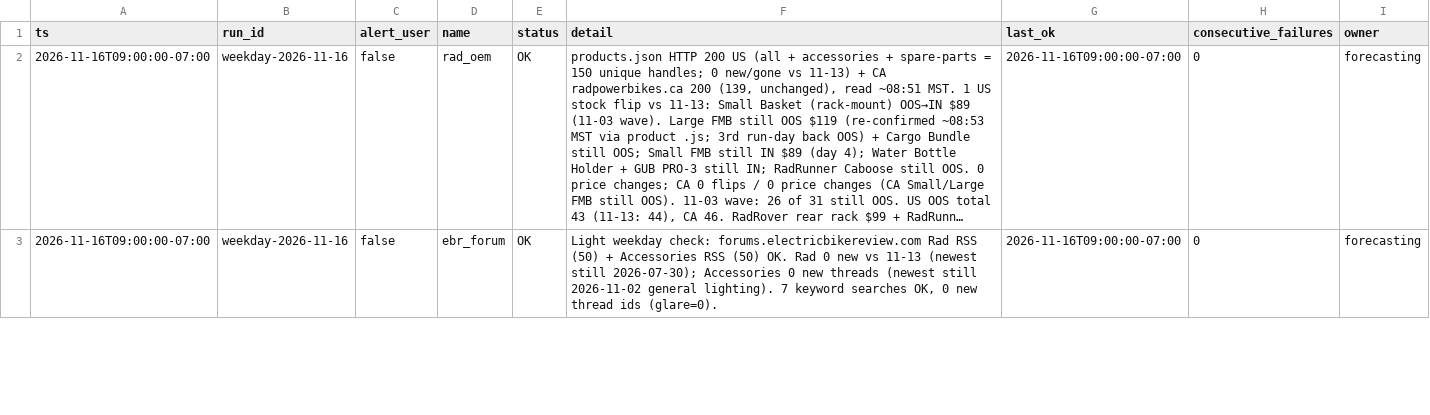
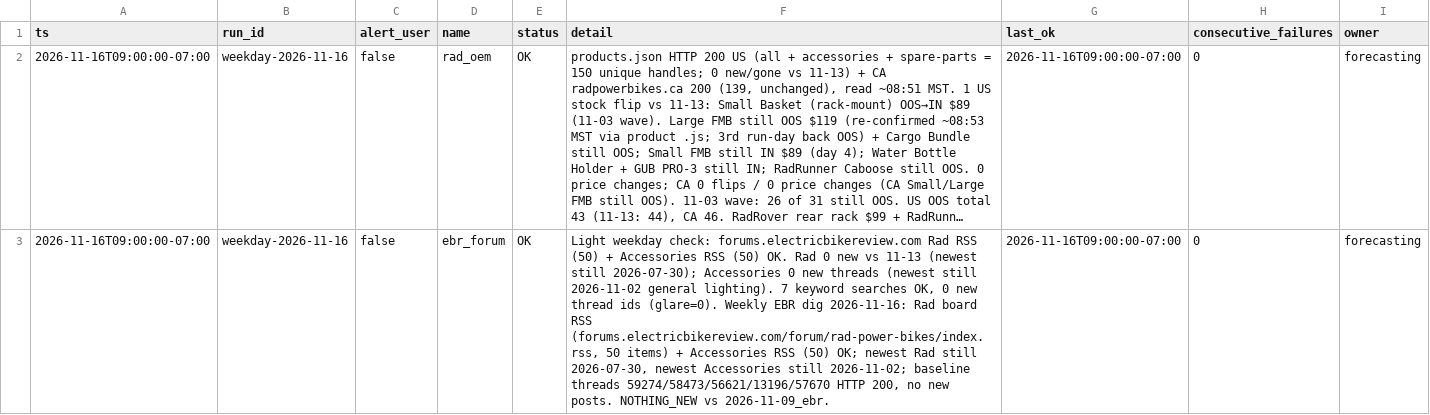
Before and after one commit to nocoffee4u/demand-monitor, a CSV file: data/source_health/2026-11-16_weekday.csv, drawn as a sheet; only a part is shown; long unchanged cells end in …; the diff covers the shown part only; the diff names each change by its address in the sheet, - before the commit and + after, or states it on an @@ line.

Commit message:
weekly EBR 2026-11-16: NOTHING_NEW themes + patch ebr into weekday-2026-11-16 health

```diff
--- a/data/source_health/2026-11-16_weekday.csv
+++ b/data/source_health/2026-11-16_weekday.csv
-F3 (detail): …ids (glare=0).
+F3 (detail): …ids (glare=0). Weekly EBR dig 2026-11-16: Rad board RSS (forums.electricbikereview.com/forum/rad-power-bikes/index.rss, 50 items) + Accessories RSS (50) OK; newest Rad still 2026-07-30, newest Accessories still 2026-11-02; baseline threads 59274/58473/56621/13196/57670 HTTP 200, no new posts. NOTHING_NEW vs 2026-11-09_ebr.
```
Also changed, not shown: 1 edited cell elsewhere in this file, 3 other files.
